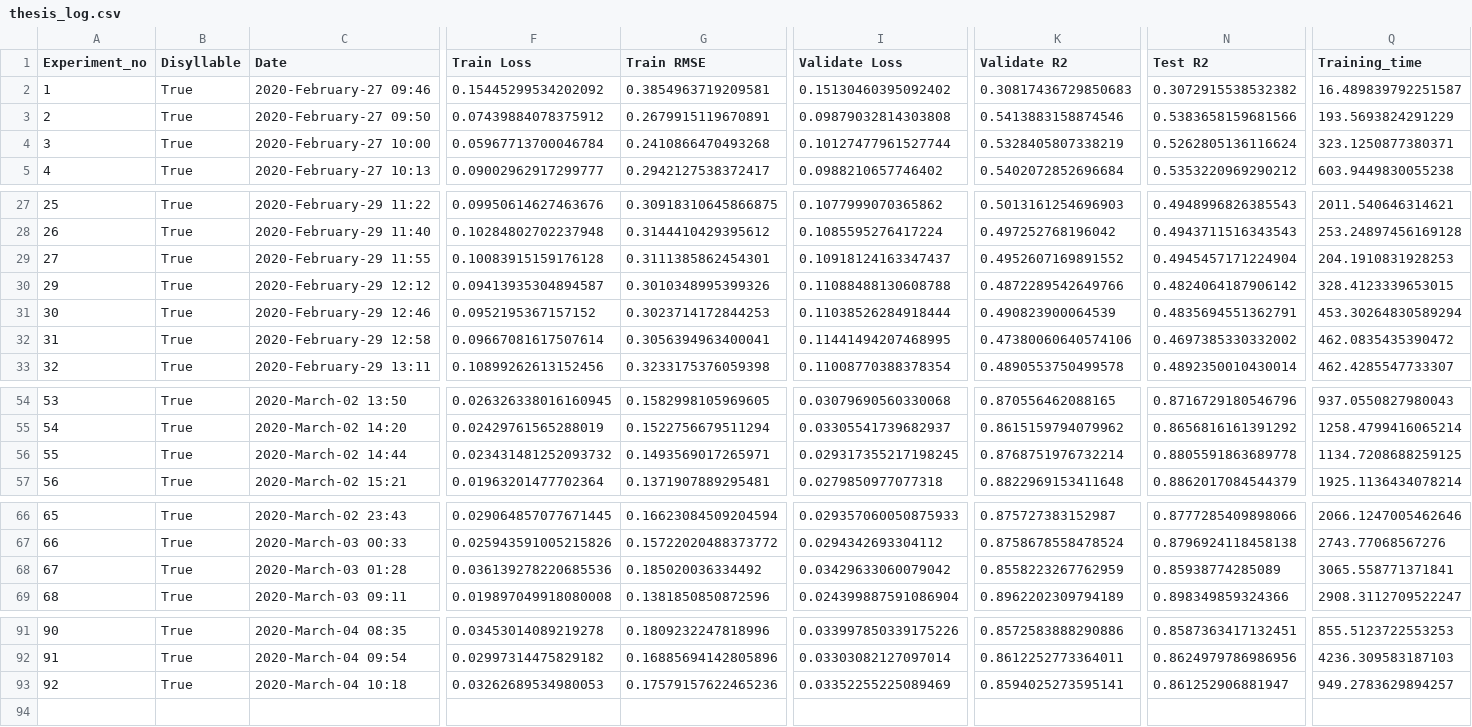
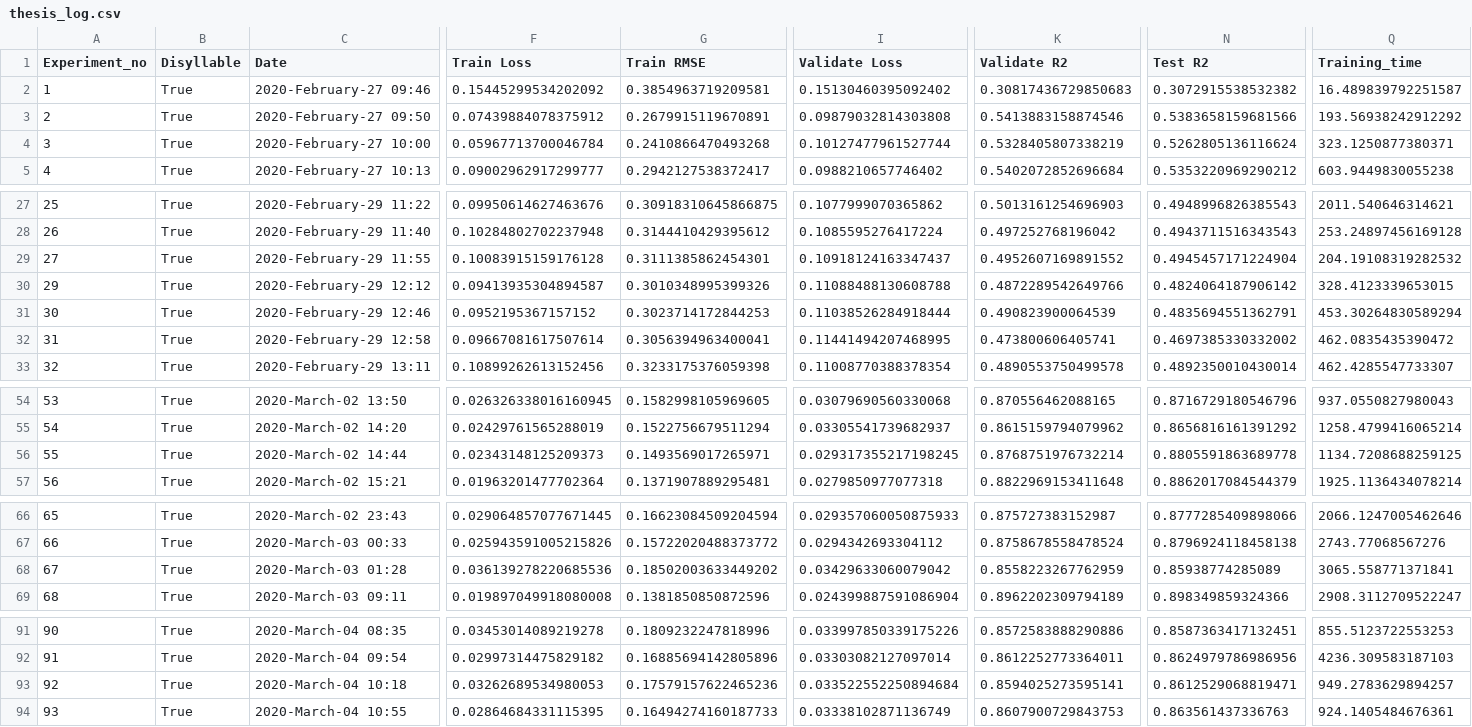
Before and after one commit to thanatlap/master-thesis-vocal-tract-inversion-journal, a CSV file: thesis_log.csv, drawn as a sheet; only a part is shown, gaps mark what is left out; rows hold the shown columns only; the diff covers the shown part only; the diff names each change by its address in the sheet, - before the commit and + after, or states it on an @@ line.

```diff
--- a/thesis_log.csv
+++ b/thesis_log.csv
-Q3 (Training_time): 193.5693824291229
+Q3 (Training_time): 193.56938242912292
-Q29 (Training_time): 204.1910831928253
+Q29 (Training_time): 204.19108319282532
-K32 (Validate R2): 0.47380060640574106
+K32 (Validate R2): 0.473800606405741
-F56 (Train Loss): 0.023431481252093732
+F56 (Train Loss): 0.02343148125209373
-G68 (Train RMSE): 0.185020036334492
+G68 (Train RMSE): 0.18502003633449202
-I93 (Validate Loss): 0.03352255225089469
+I93 (Validate Loss): 0.033522552250894684
-N93 (Test R2): 0.861252906881947
+N93 (Test R2): 0.8612529068819471
+row 94: 93 | True | 2020-March-04 10:55 | 0.02864684331115395 | 0.16494274160187733 | 0.03338102871136749 | 0.8607900729843753 | 0.863561437336763 | 924.1405484676361
```
Also changed, not shown: 1 edited cell elsewhere in this file, 3 other files.
